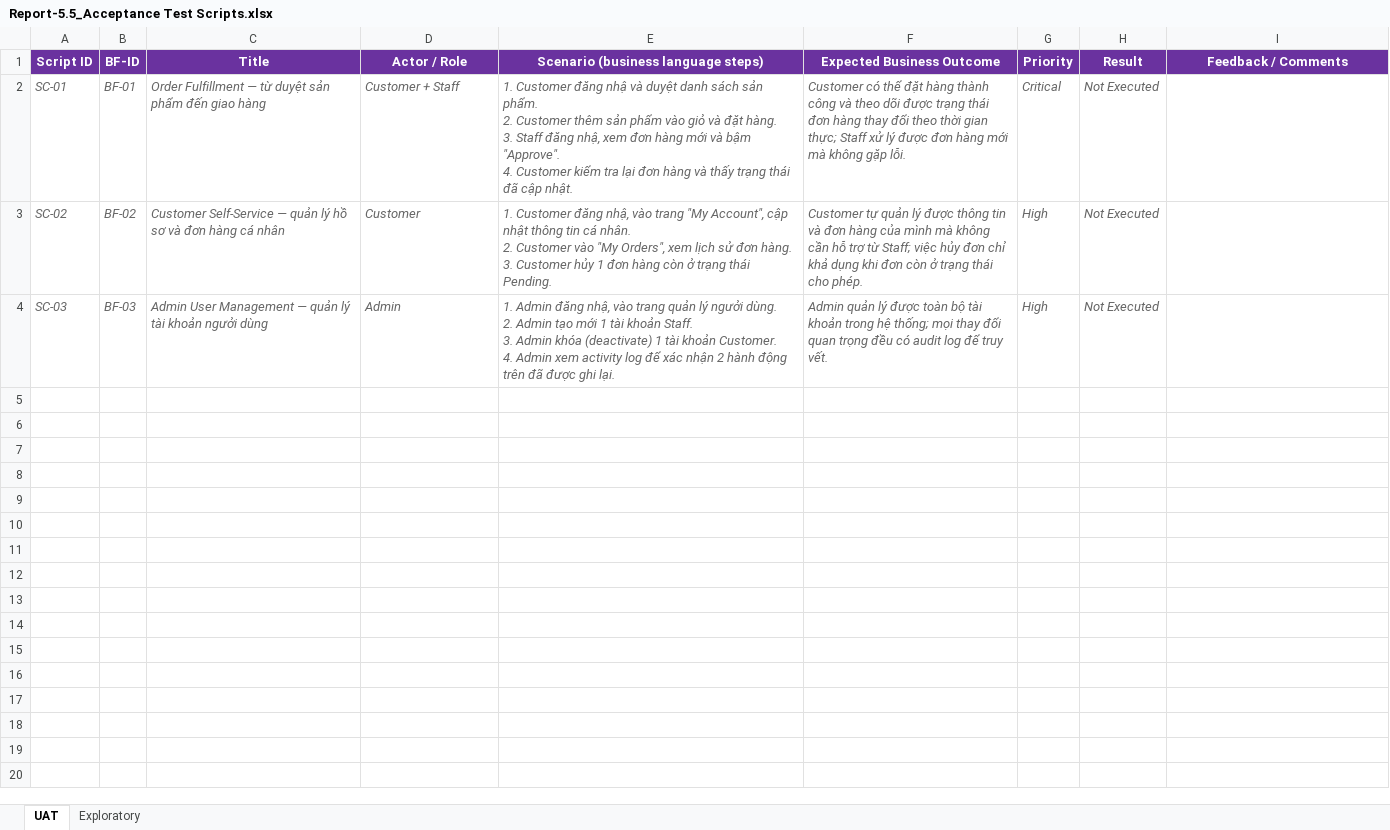
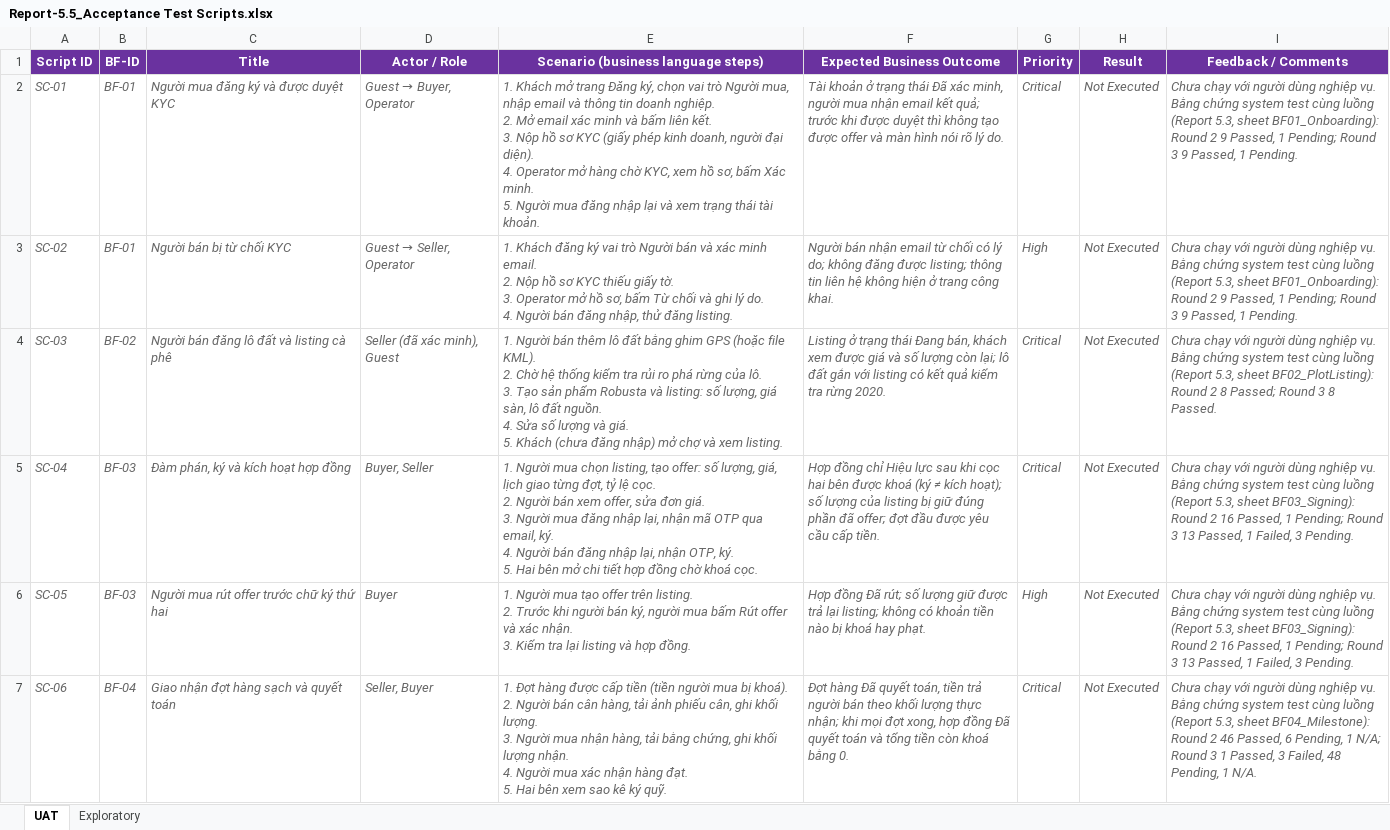
Before and after one commit to redavocado-labs/AgriContract, an Excel workbook: docs/reports/Report-5.5_Acceptance Test Scripts.xlsx, sheet UAT, drawn as a sheet; only a part is shown; values as stored, in another font and other column widths than the file's, no borders; ↵ is a line break in a cell; the diff covers the shown part only; the diff names each change by its address in the sheet, - before the commit and + after, or states it on an @@ line.

Commit message:
docs(reports): Report 5.5 UAT scripts for BF-01..BF-07 replace the template samples
11 scripts in business language, Result Not Executed until a business user
runs them; Feedback names the Report 5.3 evidence of the same flow. The
Exploratory sheet keeps only its header.

```diff
--- a/docs/reports/Report-5.5_Acceptance Test Scripts.xlsx (sheet UAT)
+++ b/docs/reports/Report-5.5_Acceptance Test Scripts.xlsx (sheet UAT)
-C2 (Title): Order Fulfillment — từ duyệt sản phẩm đến giao hàng
+C2 (Title): Người mua đăng ký và được duyệt KYC
@@ D2 (Actor / Role): Customer + Staff → Guest → Buyer, Operator @@
-E2: 1. Customer đăng nhậ và duyệt danh sách sản phẩm. ↵ 2. Customer thêm sản phẩm vào giỏ và đặt hàng. ↵ 3. Staff đăng nhậ, xem đơn hàng mới và bậm "Approve". ↵ 4. Customer kiểm tra lại đơn hàng và thấy trạng thái đã cập nhật.
+E2: 1. Khách mở trang Đăng ký, chọn vai trò Người mua, nhập email và thông tin doanh nghiệp. ↵ 2. Mở email xác minh và bấm liên kết. ↵ 3. Nộp hồ sơ KYC (giấy phép kinh doanh, người đại diện). ↵ 4. Operator mở hàng chờ KYC, xem hồ sơ, bấm Xác minh. ↵ 5. Người mua đăng nhập lại và xem trạng thái tài khoản.
-F2 (Expected Business Outcome): Customer có thể đặt hàng thành công và theo dõi được trạng thái đơn hàng thay đổi theo thời gian thực; Staff xử lý được đơn hàng mới mà không gặp lỗi.
+F2 (Expected Business Outcome): Tài khoản ở trạng thái Đã xác minh, người mua nhận email kết quả; trước khi được duyệt thì không tạo được offer và màn hình nói rõ lý do.
-I2:I3 (Feedback / Comments): (empty)
+I2:I3 (Feedback / Comments): Chưa chạy với người dùng nghiệp vụ. Bằng chứng system test cùng luồng (Report 5.3, sheet BF01_Onboarding): Round 2 9 Passed, 1 Pending; Round 3 9 Passed, 1 Pending.
-B3 (BF-ID): BF-02
+B3 (BF-ID): BF-01
-C3 (Title): Customer Self-Service — quản lý hồ sơ và đơn hàng cá nhân
+C3 (Title): Người bán bị từ chối KYC
@@ D3 (Actor / Role): Customer → Guest → Seller, Operator @@
-E3: 1. Customer đăng nhậ, vào trang "My Account", cập nhật thông tin cá nhân. ↵ 2. Customer vào "My Orders", xem lịch sử đơn hàng. ↵ 3. Customer hủy 1 đơn hàng còn ở trạng thái Pending.
+E3: 1. Khách đăng ký vai trò Người bán và xác minh email. ↵ 2. Nộp hồ sơ KYC thiếu giấy tờ. ↵ 3. Operator mở hồ sơ, bấm Từ chối và ghi lý do. ↵ 4. Người bán đăng nhập, thử đăng listing.
-F3 (Expected Business Outcome): Customer tự quản lý được thông tin và đơn hàng của mình mà không cần hỗ trợ từ Staff; việc hủy đơn chỉ khả dụng khi đơn còn ở trạng thái cho phép.
+F3 (Expected Business Outcome): Người bán nhận email từ chối có lý do; không đăng được listing; thông tin liên hệ không hiện ở trang công khai.
-B4 (BF-ID): BF-03
+B4 (BF-ID): BF-02
-C4 (Title): Admin User Management — quản lý tài khoản ngưởi dùng
+C4 (Title): Người bán đăng lô đất và listing cà phê
-D4 (Actor / Role): Admin
+D4 (Actor / Role): Seller (đã xác minh), Guest
-E4: 1. Admin đăng nhậ, vào trang quản lý ngưởi dùng. ↵ 2. Admin tạo mới 1 tài khoản Staff. ↵ 3. Admin khóa (deactivate) 1 tài khoản Customer. ↵ 4. Admin xem activity log để xác nhận 2 hành động trên đã được ghi lại.
+E4: 1. Người bán thêm lô đất bằng ghim GPS (hoặc file KML). ↵ 2. Chờ hệ thống kiểm tra rủi ro phá rừng của lô. ↵ 3. Tạo sản phẩm Robusta và listing: số lượng, giá sàn, lô đất nguồn. ↵ 4. Sửa số lượng và giá. ↵ 5. Khách (chưa đăng nhập) mở chợ và xem listing.
-F4 (Expected Business Outcome): Admin quản lý được toàn bộ tài khoản trong hệ thống; mọi thay đổi quan trọng đều có audit log để truy vết.
+F4 (Expected Business Outcome): Listing ở trạng thái Đang bán, khách xem được giá và số lượng còn lại; lô đất gắn với listing có kết quả kiểm tra rừng 2020.
-G4 (Priority): High
+G4 (Priority): Critical
-I4 (Feedback / Comments): (empty)
+I4 (Feedback / Comments): Chưa chạy với người dùng nghiệp vụ. Bằng chứng system test cùng luồng (Report 5.3, sheet BF02_PlotListing): Round 2 8 Passed; Round 3 8 Passed.
+row 5: SC-04 | BF-03 | Đàm phán, ký và kích hoạt hợp đồng | Buyer, Seller | 1. Người mua chọn listing, tạo offer: số lượng, giá, lịch giao từng đợt, tỷ lệ cọc. ↵ 2. Người bán xem offer, sửa đơn giá. ↵ 3. Người mua đăng nhập lại, nhận mã OTP qua email, ký. ↵ 4. Người bán đăng nhập lại, nhận OTP, ký. ↵ 5. Hai bên mở chi tiết hợp đồng chờ khoá cọc. | Hợp đồng chỉ Hiệu lực sau khi cọc hai bên được khoá (ký ≠ kích hoạt); số lượng của listing bị giữ đúng phần đã offer; đợt đầu được yêu cầu cấp tiền. | Critical | Not Executed | Chưa chạy với người dùng nghiệp vụ. Bằng chứng system test cùng luồng (Report 5.3, sheet BF03_Signing): Round 2 16 Passed, 1 Pending; Round 3 13 Passed, 1 Failed, 3 Pending.
+row 6: SC-05 | BF-03 | Người mua rút offer trước chữ ký thứ hai | Buyer | 1. Người mua tạo offer trên listing. ↵ 2. Trước khi người bán ký, người mua bấm Rút offer và xác nhận. ↵ 3. Kiểm tra lại listing và hợp đồng. | Hợp đồng Đã rút; số lượng giữ được trả lại listing; không có khoản tiền nào bị khoá hay phạt. | High | Not Executed | Chưa chạy với người dùng nghiệp vụ. Bằng chứng system test cùng luồng (Report 5.3, sheet BF03_Signing): Round 2 16 Passed, 1 Pending; Round 3 13 Passed, 1 Failed, 3 Pending.
+row 7: SC-06 | BF-04 | Giao nhận đợt hàng sạch và quyết toán | Seller, Buyer | 1. Đợt hàng được cấp tiền (tiền người mua bị khoá). ↵ 2. Người bán cân hàng, tải ảnh phiếu cân, ghi khối lượng. ↵ 3. Người mua nhận hàng, tải bằng chứng, ghi khối lượng nhận. ↵ 4. Người mua xác nhận hàng đạt. ↵ 5. Hai bên xem sao kê ký quỹ. | Đợt hàng Đã quyết toán, tiền trả người bán theo khối lượng thực nhận; khi mọi đợt xong, hợp đồng Đã quyết toán và tổng tiền còn khoá bằng 0. | Critical | Not Executed | Chưa chạy với người dùng nghiệp vụ. Bằng chứng system test cùng luồng (Report 5.3, sheet BF04_Milestone): Round 2 46 Passed, 6 Pending, 1 N/A; Round 3 1 Passed, 3 Failed, 48 Pending, 1 N/A.
```
Also changed, not shown: 5 added rows elsewhere in this sheet, sheet Exploratory, 1 other file.
